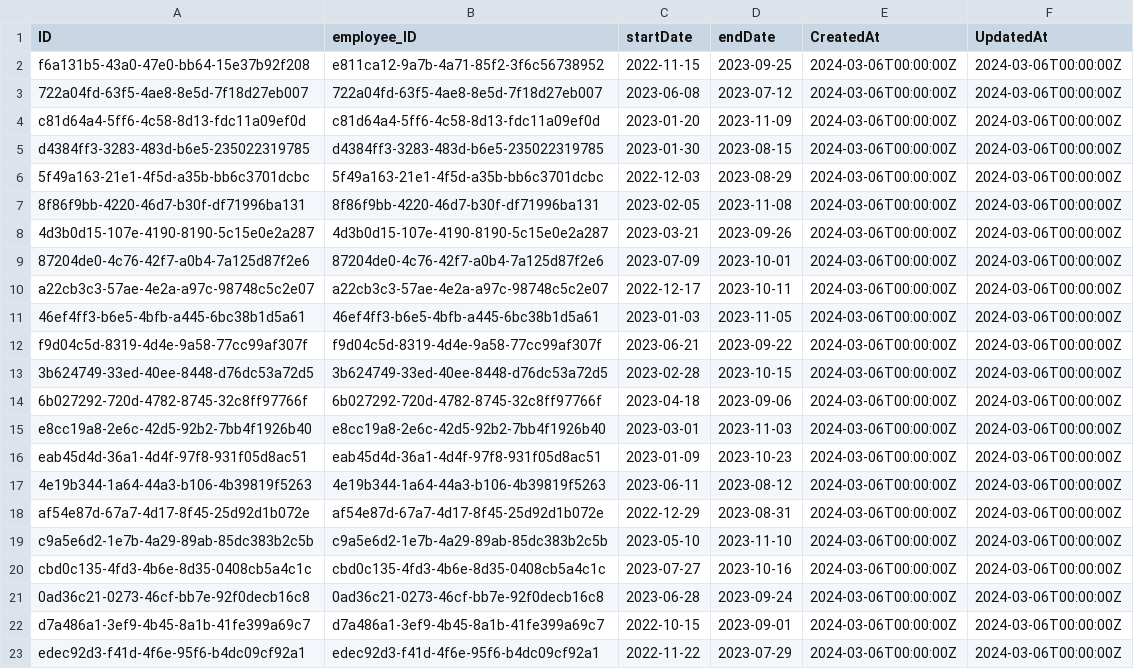
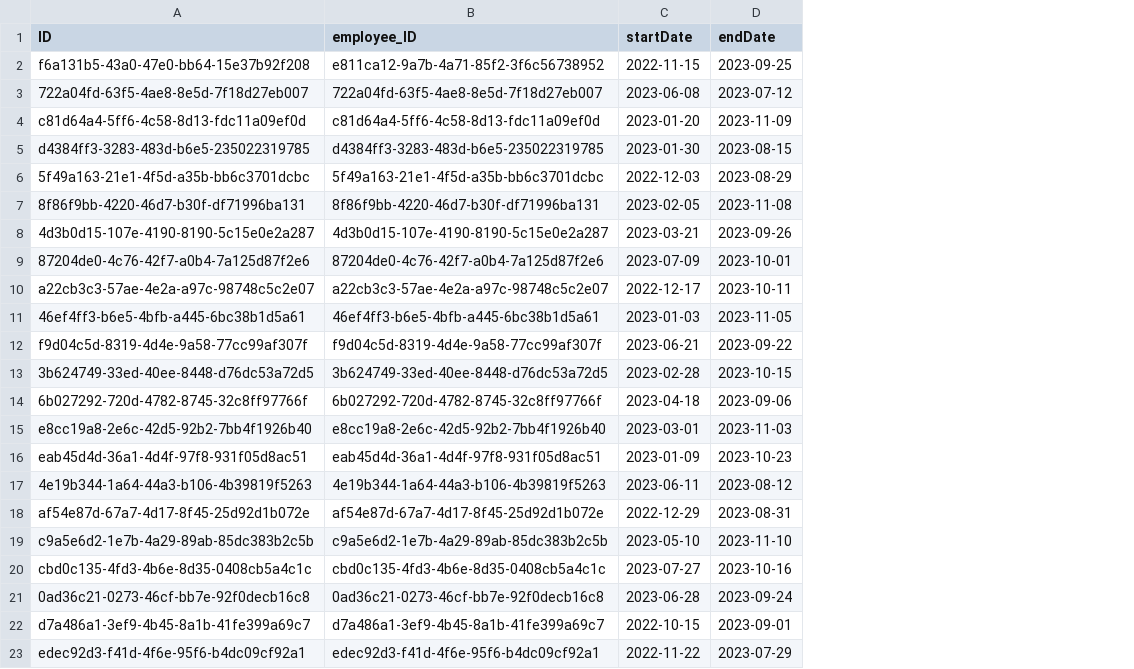
Before and after one commit to Bentil-OkyereBoadu/amalisov-cuibono, a CSV file: db/data/amalisov.cuibono.attendance-Attendance.csv, drawn as a sheet; the diff names each change by its address in the sheet, - before the commit and + after, or states it on an @@ line.

```diff
--- a/db/data/amalisov.cuibono.attendance-Attendance.csv
+++ b/db/data/amalisov.cuibono.attendance-Attendance.csv
-column E (CreatedAt), rows 2-23: all 2024-03-06T00:00:00Z
-column F (UpdatedAt), rows 2-23: all 2024-03-06T00:00:00Z
```
Also changed, not shown: db/data/amalisov.cuibono.bonusTranche-BonusTranche.csv, db/data/amalisov.cuibono.department-Department.csv, 15 other files.
